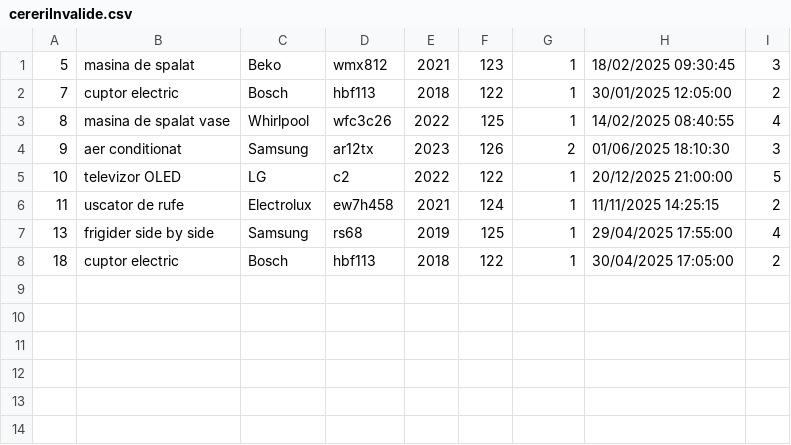
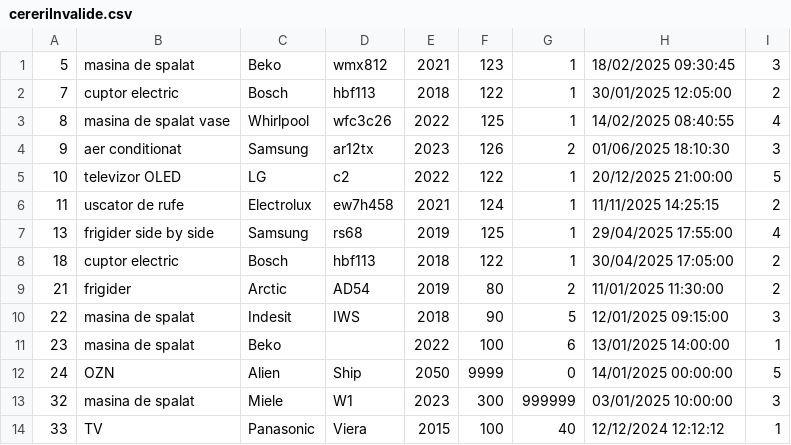
Before and after one commit to I-Robert-A/Electronics-service, a CSV file: cereriInvalide.csv, drawn as a sheet; the diff names each change by its address in the sheet, - before the commit and + after, or states it on an @@ line.

```diff
--- a/cereriInvalide.csv
+++ b/cereriInvalide.csv
+row 9: 21 | frigider | Arctic | AD54 | 2019 | 80 | 2 | 11/01/2025 11:30:00 | 2
+row 10: 22 | masina de spalat | Indesit | IWS | 2018 | 90 | 5 | 12/01/2025 09:15:00 | 3
+row 11: 23 | masina de spalat | Beko |  | 2022 | 100 | 6 | 13/01/2025 14:00:00 | 1
+row 12: 24 | OZN | Alien | Ship | 2050 | 9999 | 0 | 14/01/2025 00:00:00 | 5
+row 13: 32 | masina de spalat | Miele | W1 | 2023 | 300 | 999999 | 03/01/2025 10:00:00 | 3
+row 14: 33 | TV | Panasonic | Viera | 2015 | 100 | 40 | 12/12/2024 12:12:12 | 1
```
Also changed, not shown: angajati.csv, cereri.csv, 19 other files.
